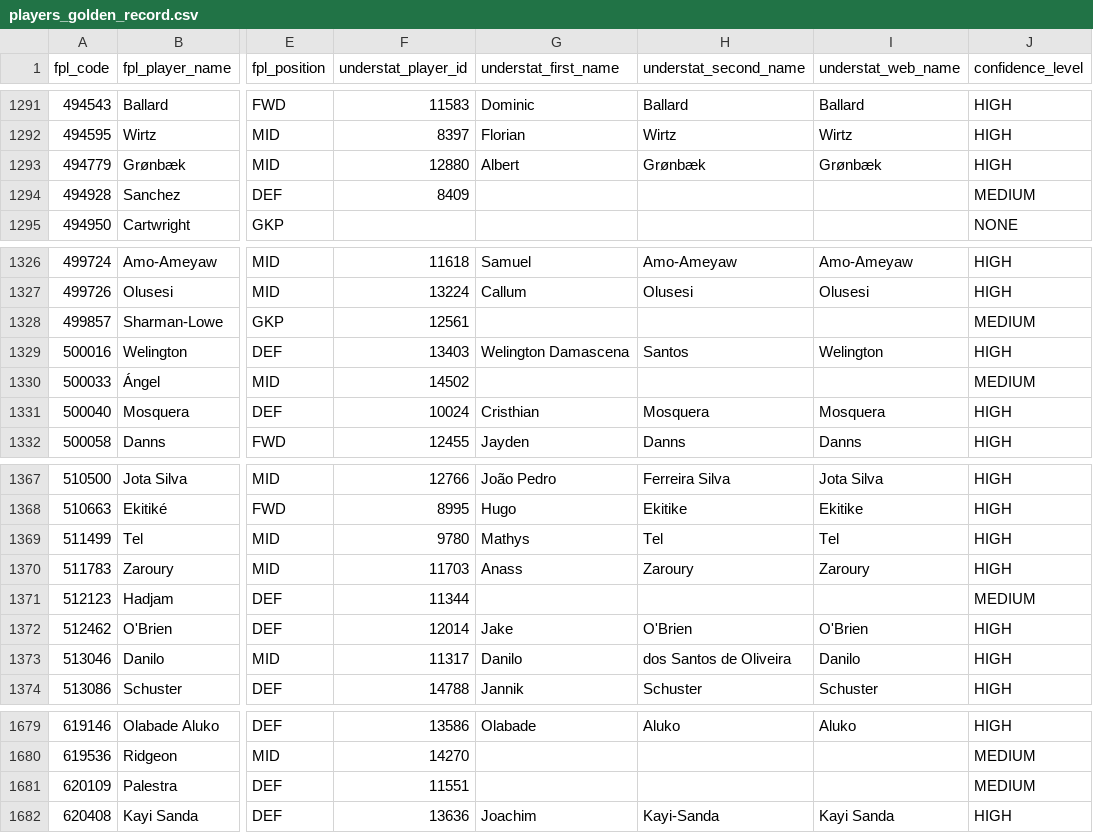
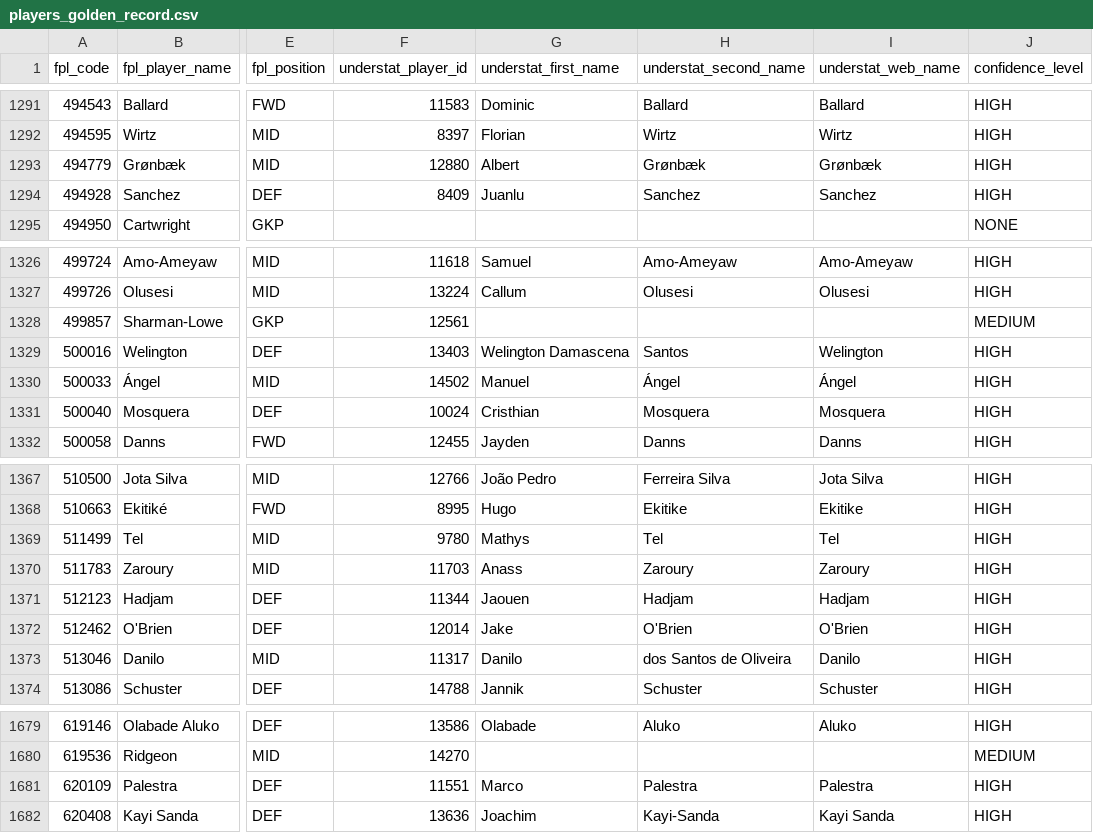
Before and after one commit to qazybekb/smartplayfpl, a CSV file: data/mappings/players_golden_record.csv, drawn as a sheet; only a part is shown, gaps mark what is left out; the diff names each change by its address in the sheet, - before the commit and + after, or states it on an @@ line.

```diff
--- a/data/mappings/players_golden_record.csv
+++ b/data/mappings/players_golden_record.csv
-G1294 (understat_first_name): (empty)
+G1294 (understat_first_name): Juanlu
-H1294 (understat_second_name): (empty)
+H1294 (understat_second_name): Sanchez
-I1294 (understat_web_name): (empty)
+I1294 (understat_web_name): Sanchez
-J1294 (confidence_level): MEDIUM
+J1294 (confidence_level): HIGH
-G1330 (understat_first_name): (empty)
+G1330 (understat_first_name): Manuel
-H1330 (understat_second_name): (empty)
+H1330 (understat_second_name): Ángel
-I1330 (understat_web_name): (empty)
+I1330 (understat_web_name): Ángel
-J1330 (confidence_level): MEDIUM
+J1330 (confidence_level): HIGH
-G1371 (understat_first_name): (empty)
+G1371 (understat_first_name): Jaouen
-H1371 (understat_second_name): (empty)
+H1371 (understat_second_name): Hadjam
-I1371 (understat_web_name): (empty)
+I1371 (understat_web_name): Hadjam
-J1371 (confidence_level): MEDIUM
+J1371 (confidence_level): HIGH
-G1681 (understat_first_name): (empty)
+G1681 (understat_first_name): Marco
-H1681 (understat_second_name): (empty)
+H1681 (understat_second_name): Palestra
-I1681 (understat_web_name): (empty)
+I1681 (understat_web_name): Palestra
-J1681 (confidence_level): MEDIUM
+J1681 (confidence_level): HIGH
```
